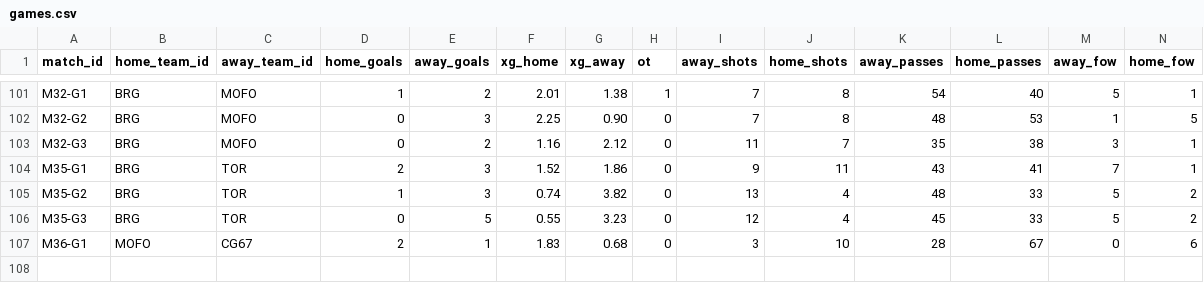
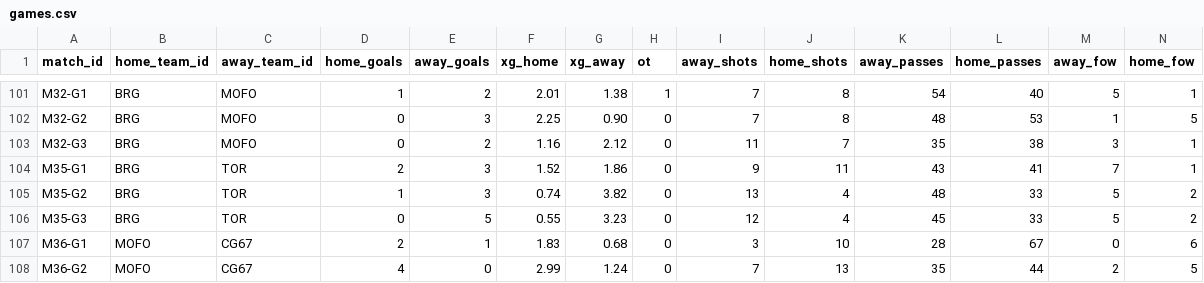
Before and after one commit to SundinWCPL/WCPL, a CSV file: data/S2/games.csv, drawn as a sheet; only a part is shown, gaps mark what is left out; rows hold the shown columns only; the diff names each change by its address in the sheet, - before the commit and + after, or states it on an @@ line.

Commit message:
one game to go

```diff
--- a/data/S2/games.csv
+++ b/data/S2/games.csv
+row 108: M36-G2 | MOFO | CG67 | 4 | 0 | 2.99 | 1.24 | 0 | 7 | 13 | 35 | 44 | 2 | 5
```
Also changed, not shown: data/S2/boxscores.csv, data/S2/players.csv, 1 other file.
